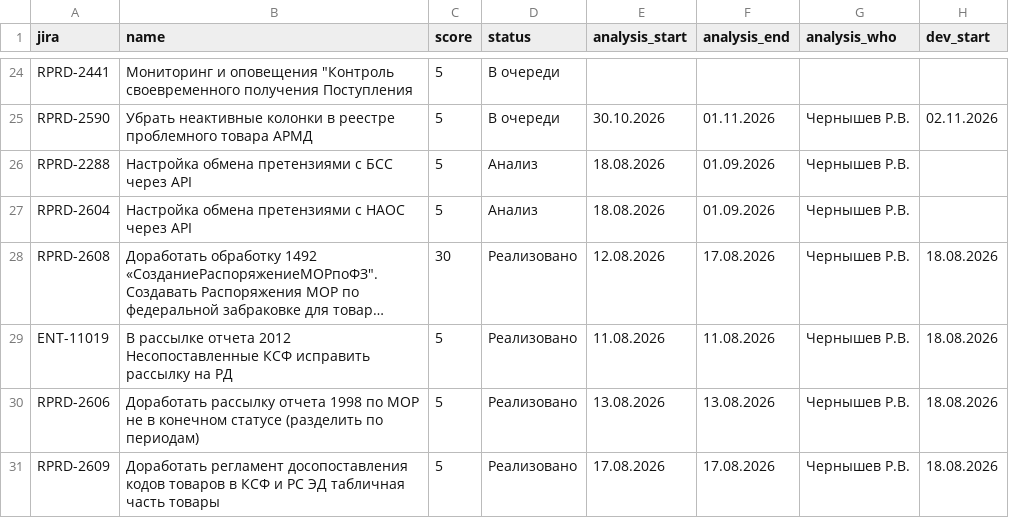
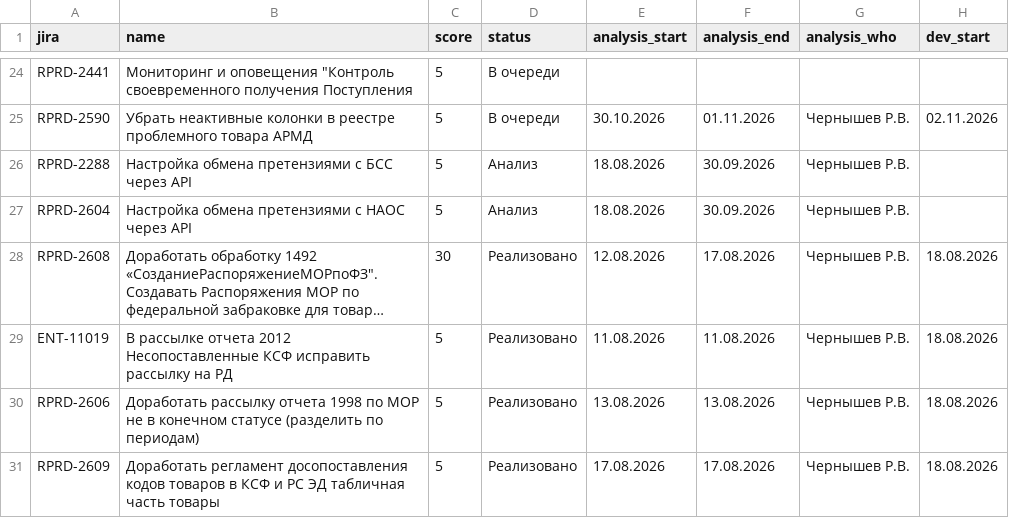
Before and after one commit to kvitkoas-sudo/tech366, a CSV file: road-map-2026/tasks.csv, drawn as a sheet; only a part is shown, gaps mark what is left out; long unchanged cells end in …; the diff covers the shown part only; the diff names each change by its address in the sheet, - before the commit and + after, or states it on an @@ line.

```diff
--- a/road-map-2026/tasks.csv
+++ b/road-map-2026/tasks.csv
-F26:F27 (analysis_end): 01.09.2026
+F26:F27 (analysis_end): 30.09.2026
```
Also changed, not shown: 16 edited cells elsewhere in this file.
